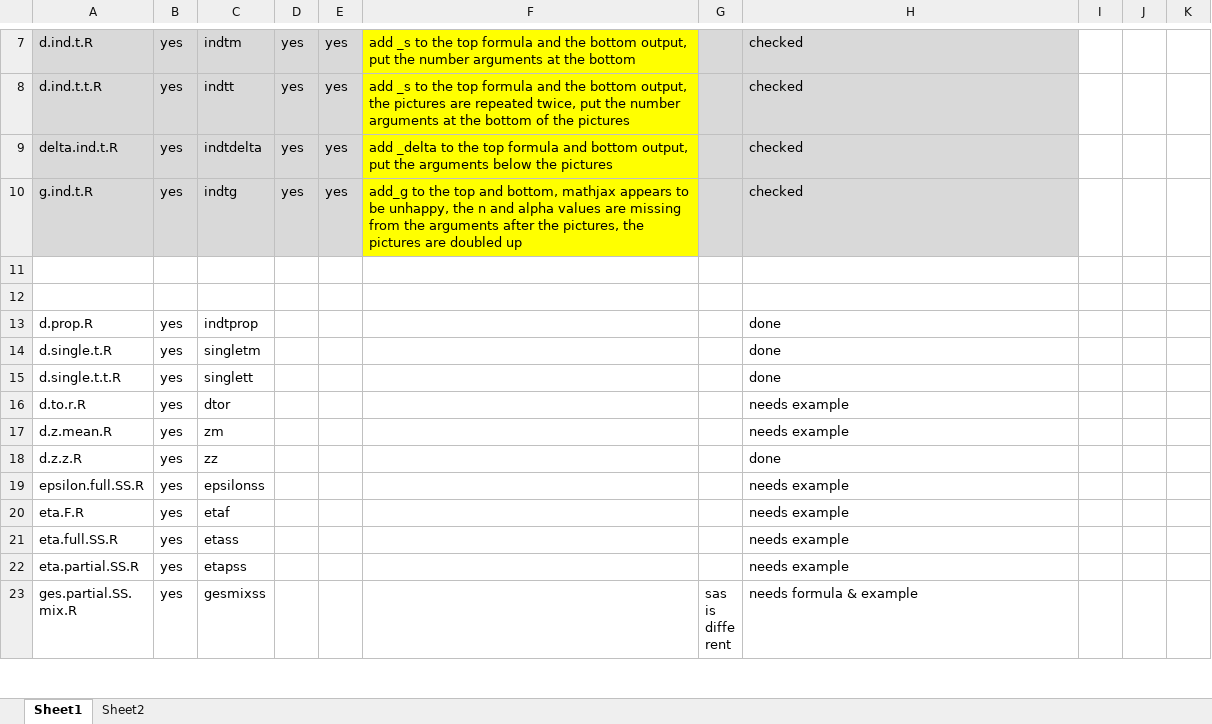
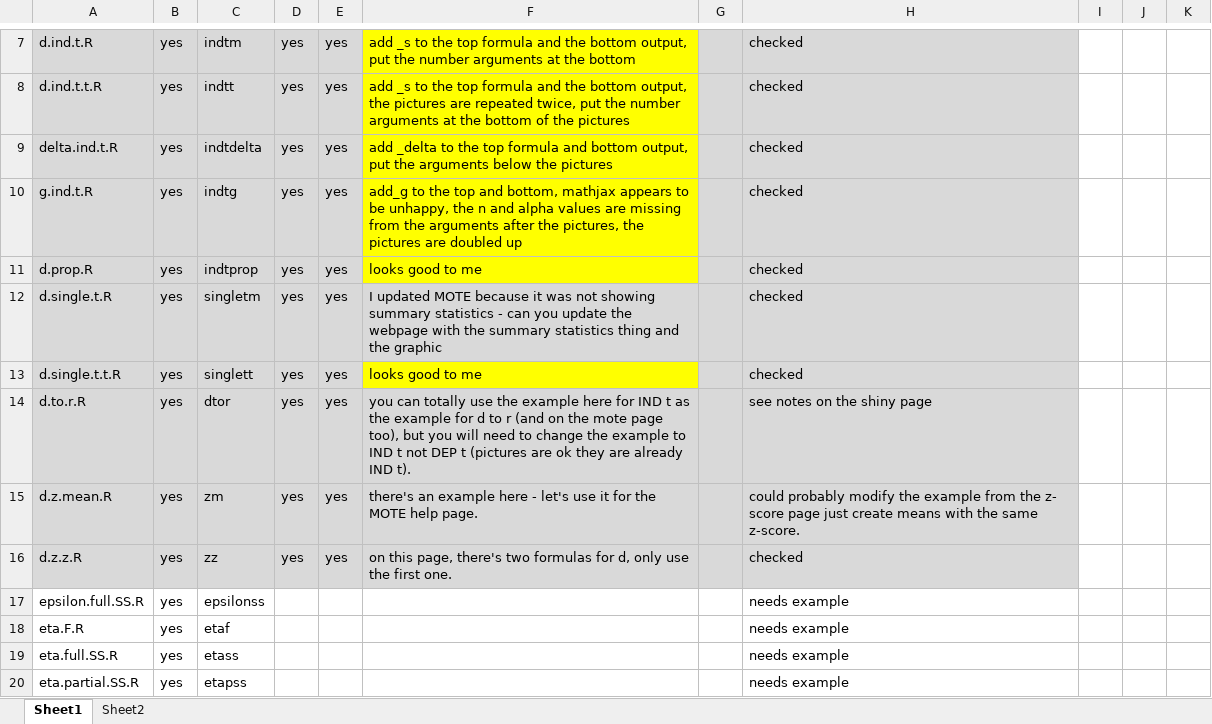
Before and after one commit to doomlab/MOTE, an Excel workbook: mote_progress.xlsx, sheet Sheet1, drawn as a sheet; only a part is shown, gaps mark what is left out; the shorter side is filled out with more unchanged rows; values as stored, in another font and other column widths than the file's, no borders; removed rows and columns are numbered as before the commit, all else as after; the diff names each change by its address in the sheet, - before the commit and + after, or states it on an @@ line.

Commit message:
updated stuff and things

```diff
--- a/mote_progress.xlsx (sheet Sheet1)
+++ b/mote_progress.xlsx (sheet Sheet1)
-row 11: (empty)
-row 12: (empty)
-A11:E11 fill: none
+A11:E11 fill: #D9D9D9
-D11:D16: (empty)
+D11:D16: yes
-E11:E16: (empty)
+E11:E16: yes
-F11: (empty)
+F11: looks good to me
-F11 fill: none
+F11 fill: #FFFF00
-G11:H11 fill: none
+G11:H11 fill: #D9D9D9
-H11:H13: done
+H11:H13: checked
-A12:H12 fill: none
+A12:H12 fill: #D9D9D9
-F12: (empty)
+F12: I updated MOTE because it was not showing summary statistics - can you update the webpage with the summary statistics thing and the graphic
-A13:E13 fill: none
+A13:E13 fill: #D9D9D9
-F13: (empty)
+F13: looks good to me
-F13 fill: none
+F13 fill: #FFFF00
-G13:H13 fill: none
+G13:H13 fill: #D9D9D9
-A14:H16 fill: none
+A14:H16 fill: #D9D9D9
-F14: (empty)
+F14: you can totally use the example here for IND t as the example for d to r (and on the mote page too), but you will need to change the example to IND t not DEP t (pictures are ok they are already IND t).
-H14: needs example
+H14: see notes on the shiny page
-F15: (empty)
+F15: there's an example here - let's use it for the MOTE help page.
-H15: needs example
+H15: could probably modify the example from the z- score page just create means with the same z-score.
-F16: (empty)
+F16: on this page, there's two formulas for d, only use the first one.
-H16: done
+H16: checked
```
Also changed, not shown: sheet Sheet2, 19 other files.
